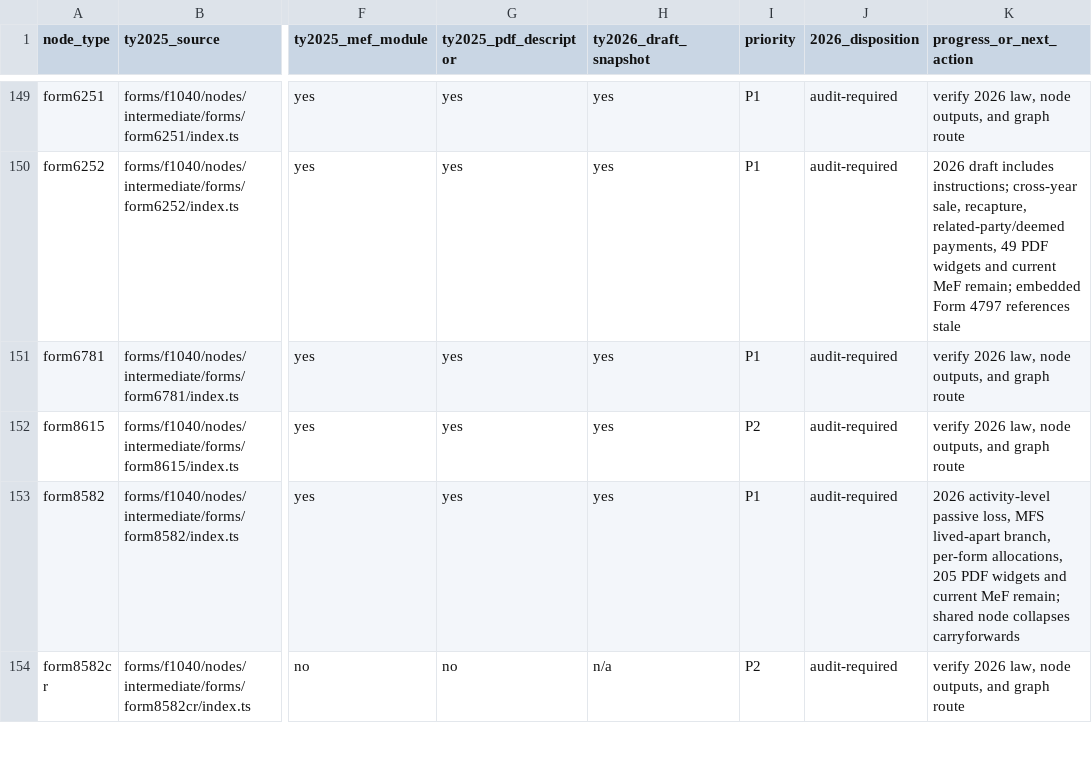
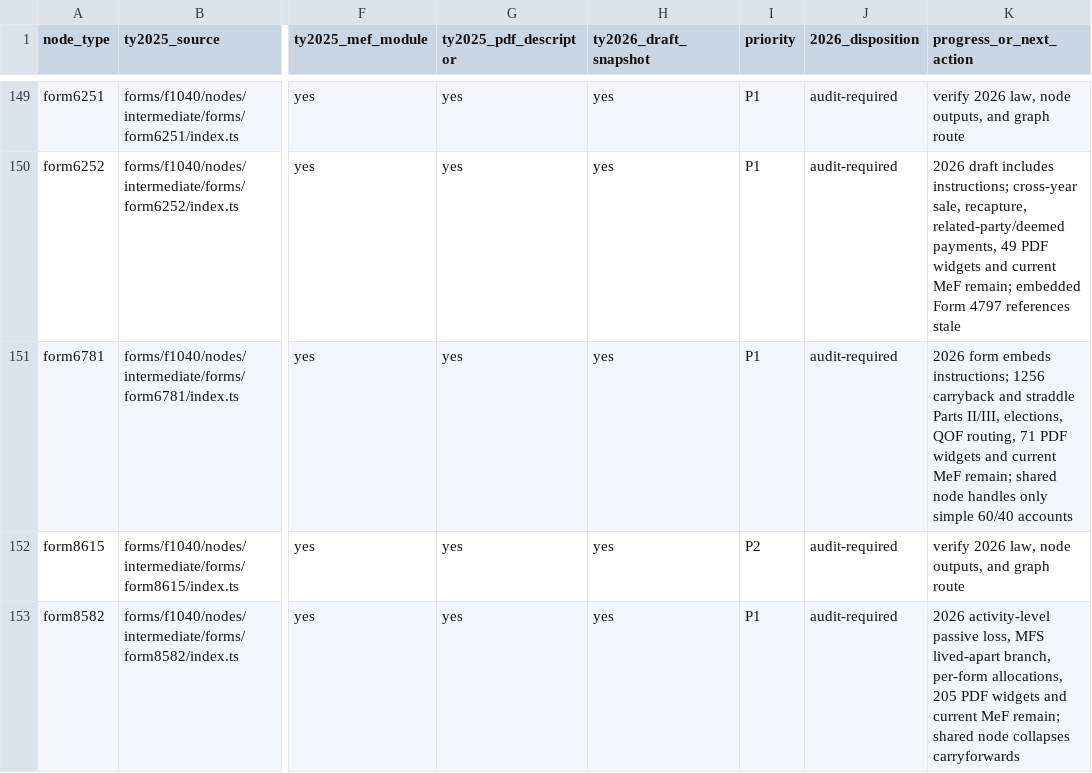
Before and after one commit to filedcom/opentax, a CSV file: docs/ty2026/node-coverage.csv, drawn as a sheet; only a part is shown, gaps mark what is left out; the shorter side is filled out with more unchanged rows; the diff names each change by its address in the sheet, - before the commit and + after, or states it on an @@ line.

Commit message:
docs(ty2026): map Form 6781 filing graph and PDF fields

```diff
--- a/docs/ty2026/node-coverage.csv
+++ b/docs/ty2026/node-coverage.csv
-K151 (progress_or_next_action): verify 2026 law, node outputs, and graph route
+K151 (progress_or_next_action): 2026 form embeds instructions; 1256 carryback and straddle Parts II/III, elections, QOF routing, 71 PDF widgets and current MeF remain; shared node handles only simple 60/40 accounts
```
Also changed, not shown: docs/ty2026/instruction-coverage.csv, 11 other files.
